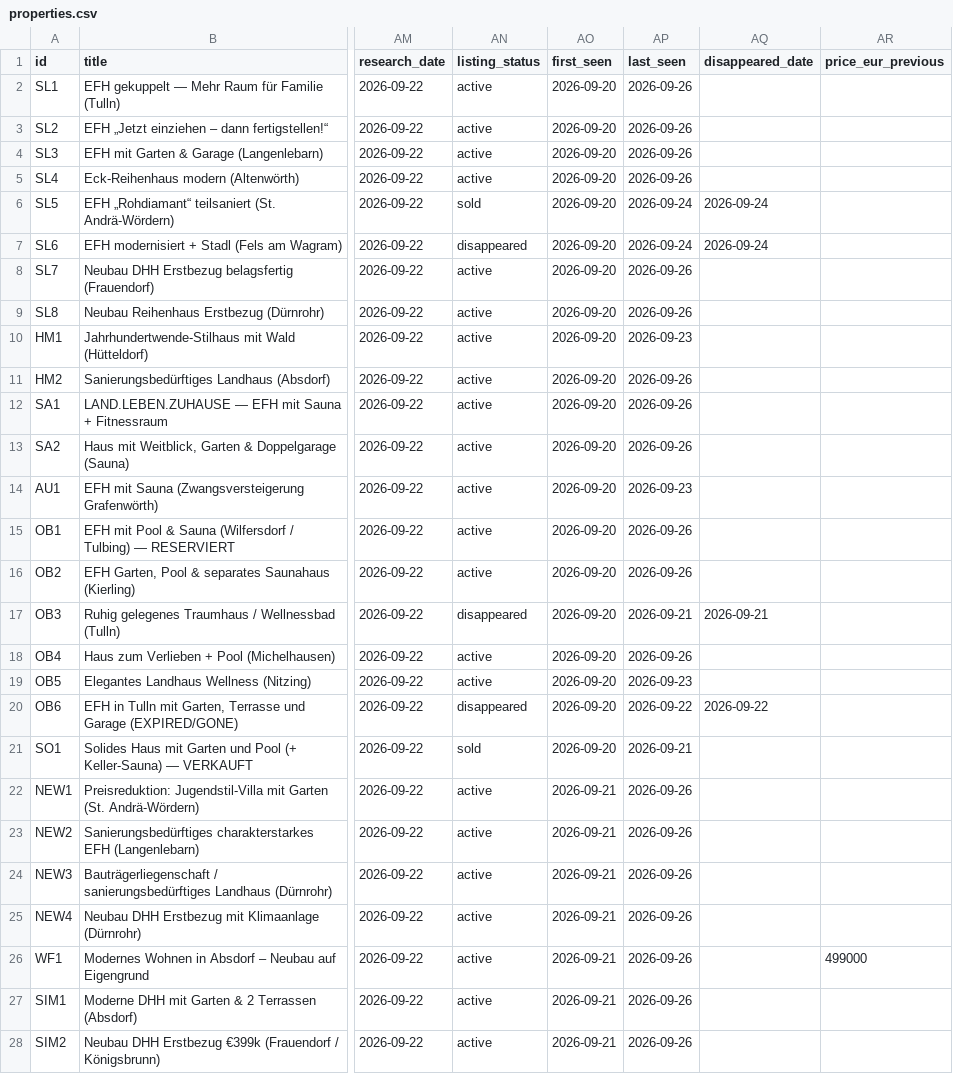
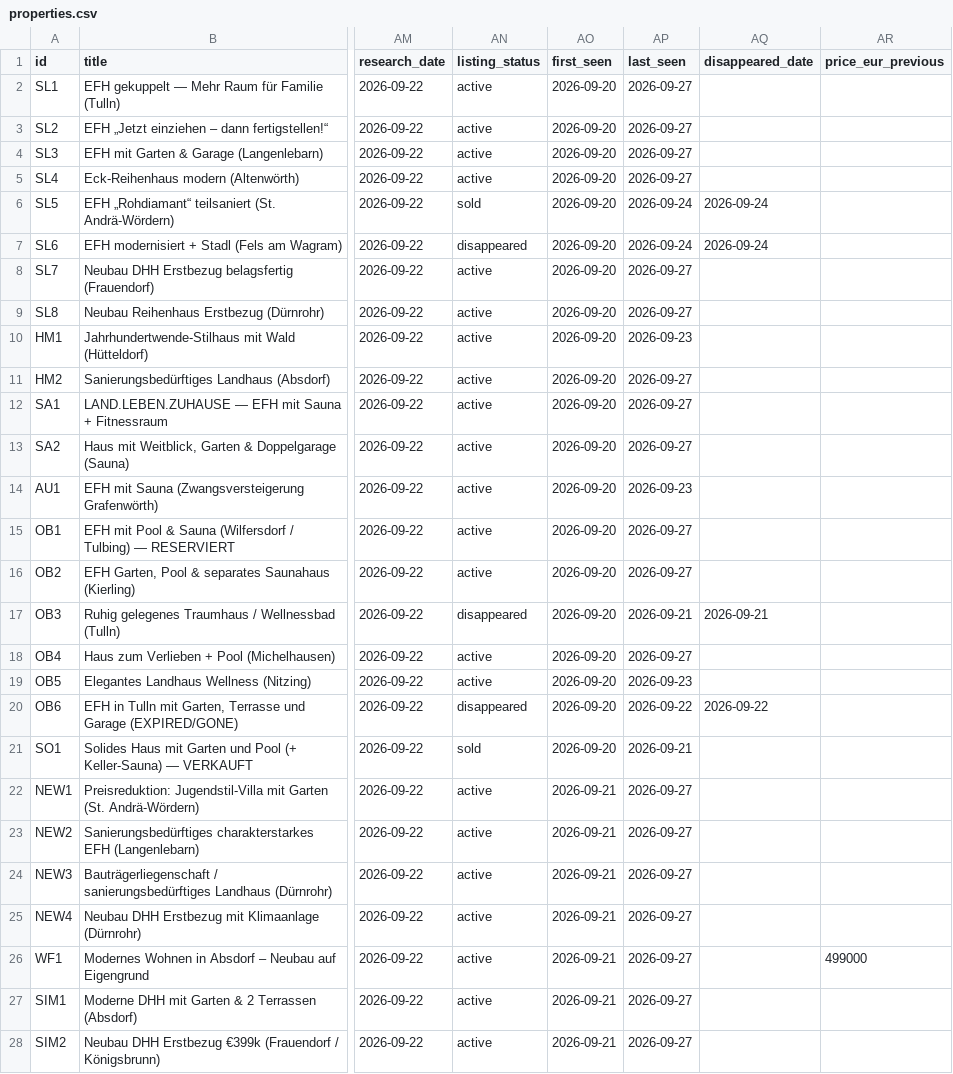
Before and after one commit to dmstacey/tulln-property-watch, a CSV file: properties.csv, drawn as a sheet; only a part is shown, gaps mark what is left out; the diff covers the shown part only; the diff names each change by its address in the sheet, - before the commit and + after, or states it on an @@ line.

```diff
--- a/properties.csv
+++ b/properties.csv
-AP2:AP5 (last_seen): 2026-09-26
+AP2:AP5 (last_seen): 2026-09-27
-AP8:AP9 (last_seen): 2026-09-26
+AP8:AP9 (last_seen): 2026-09-27
-AP11:AP13 (last_seen): 2026-09-26
+AP11:AP13 (last_seen): 2026-09-27
-AP15:AP16 (last_seen): 2026-09-26
+AP15:AP16 (last_seen): 2026-09-27
-AP18 (last_seen): 2026-09-26
+AP18 (last_seen): 2026-09-27
-AP22:AP28 (last_seen): 2026-09-26
+AP22:AP28 (last_seen): 2026-09-27
```
Also changed, not shown: 1 added row and 68 edited cells elsewhere in this file, 14 other files.
